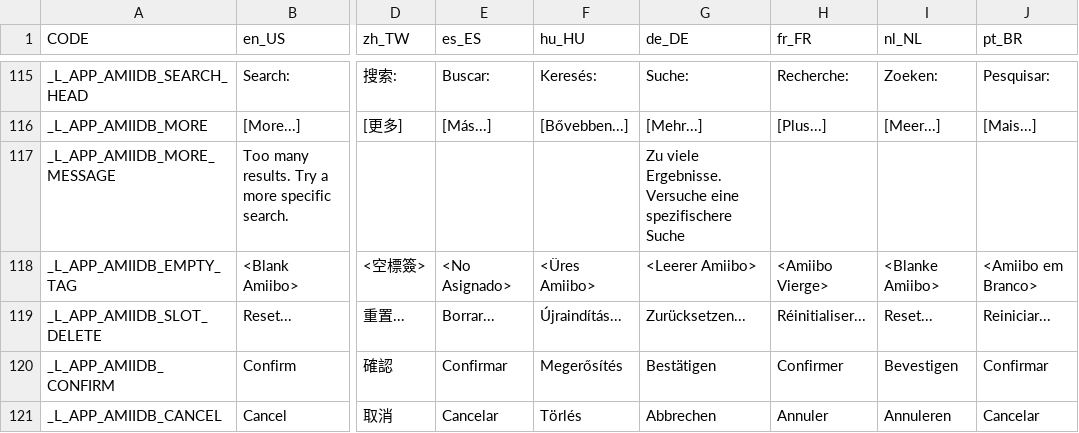
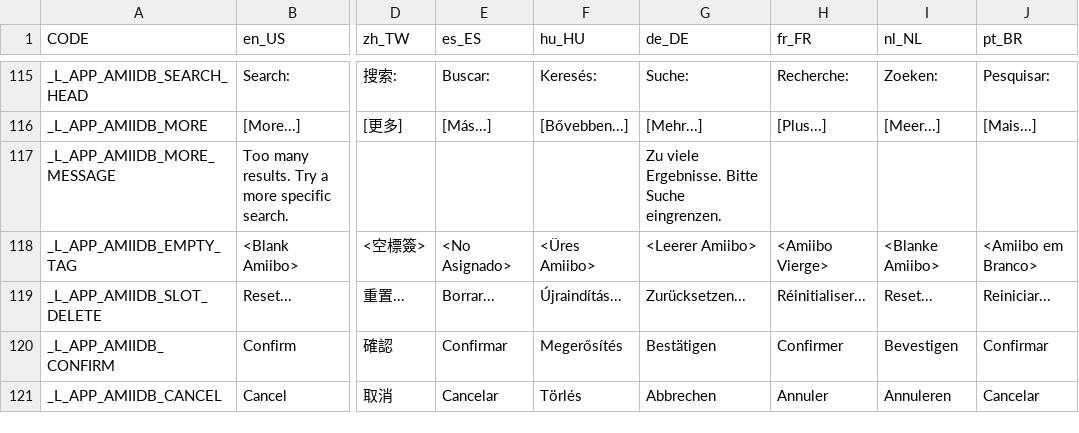
Before and after one commit to solosky/pixl.js, a CSV file: fw/data/i18n.csv, drawn as a sheet; only a part is shown, gaps mark what is left out; the diff names each change by its address in the sheet, - before the commit and + after, or states it on an @@ line.

```diff
--- a/fw/data/i18n.csv
+++ b/fw/data/i18n.csv
-G117 (de_DE): …viele Ergebnisse. Versuche eine spezifischere Suche
+G117 (de_DE): …viele Ergebnisse. Bitte Suche eingrenzen.
```
Also changed, not shown: 1 other file.
